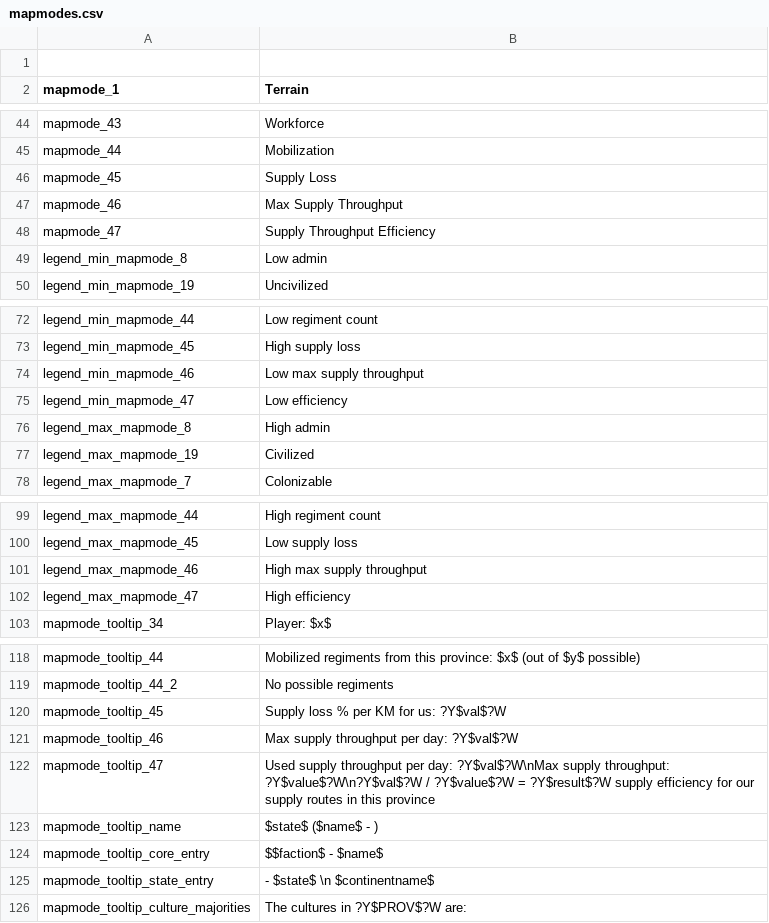
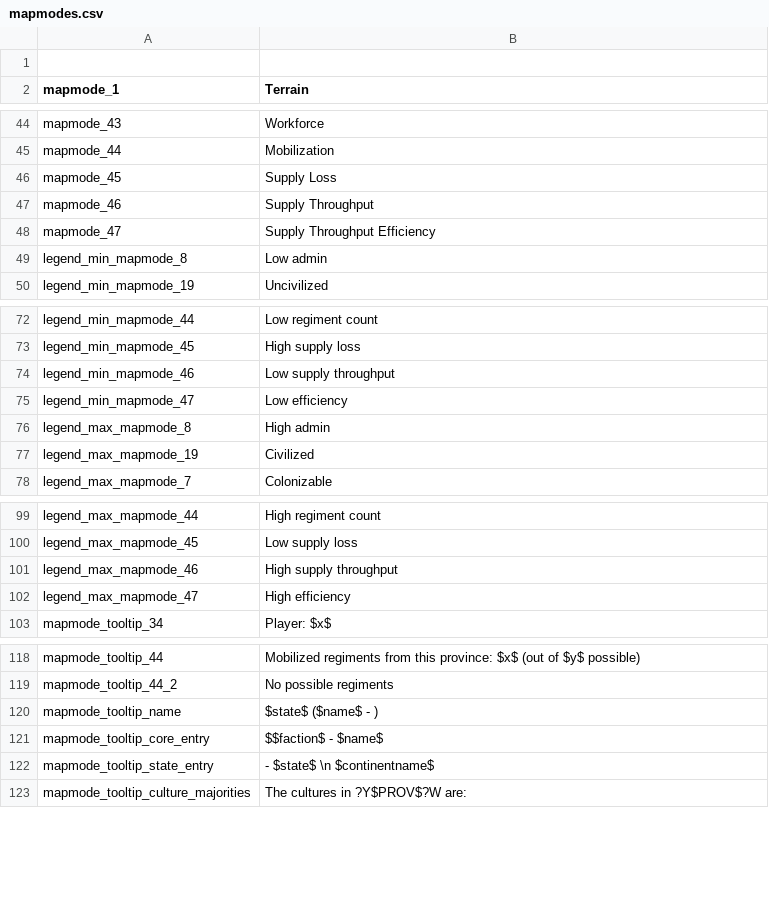
Before and after one commit to ZombieFreak115/Project-Alice, a CSV file: assets/localisation/en-US/mapmodes.csv, drawn as a sheet; only a part is shown, gaps mark what is left out.

Commit message:
Expand supply route efficiency mapmode to also include port capacity efficiecy. Add some port supply capacity modifiers to static and naval base modifiers, and expand its tooltips

```diff
--- a/assets/localisation/en-US/mapmodes.csv
+++ b/assets/localisation/en-US/mapmodes.csv
@@ -46,3 +46,3 @@ mapmode_44;Mobilization
 mapmode_45;Supply Loss
-mapmode_46;Max Supply Throughput
+mapmode_46;Supply Throughput
 mapmode_47;Supply Throughput Efficiency
@@ -73,3 +73,3 @@ legend_min_mapmode_44;Low regiment count
 legend_min_mapmode_45;High supply loss
-legend_min_mapmode_46;Low max supply throughput
+legend_min_mapmode_46;Low supply throughput
 legend_min_mapmode_47;Low efficiency
@@ -100,3 +100,3 @@ legend_max_mapmode_44;High regiment count
 legend_max_mapmode_45;Low supply loss
-legend_max_mapmode_46;High max supply throughput
+legend_max_mapmode_46;High supply throughput
 legend_max_mapmode_47;High efficiency
@@ -119,5 +119,2 @@ mapmode_tooltip_44;Mobilized regiments from this province: $x$ (out of $y$ possi
 mapmode_tooltip_44_2;No possible regiments
-mapmode_tooltip_45;Supply loss % per KM for us: ?Y$val$?W
-mapmode_tooltip_46;Max supply throughput per day: ?Y$val$?W
-mapmode_tooltip_47;Used supply throughput per day: ?Y$val$?W\nMax supply throughput: ?Y$value$?W\n?Y$val$?W / ?Y$value$?W = ?Y$result$?W supply efficiency for our supply routes in this province
 mapmode_tooltip_name;$state$ ($name$ - )
```
Also changed, not shown: assets/localisation/en-US/alice.csv, 10 other files.
